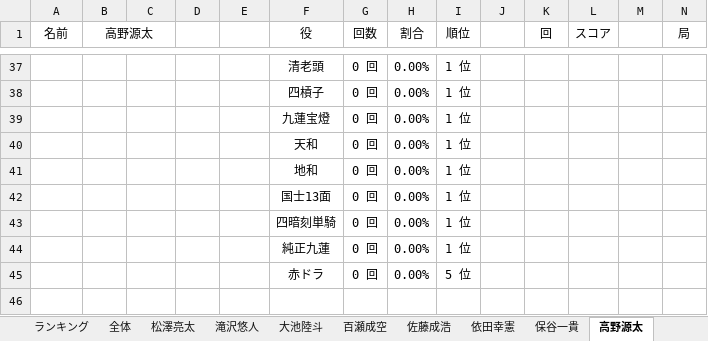
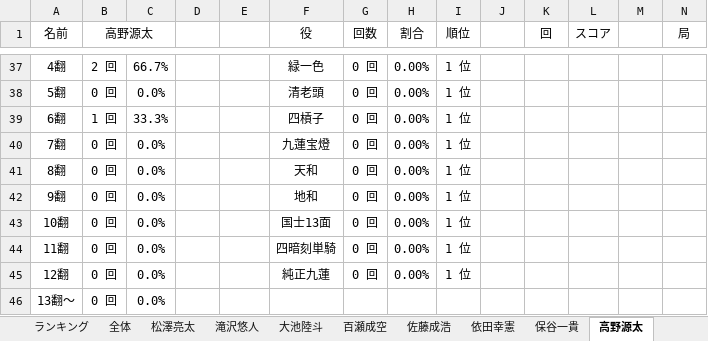
Before and after one commit to daicho/mahjong-club, an Excel workbook: 成績管理システム/成績.xlsm, sheet 高野源太, drawn as a sheet; only a part is shown, gaps mark what is left out; values as stored, in another font and other column widths than the file's, no borders; charts and pictures not drawn; removed rows and columns are numbered as before the commit, all else as after; rows hold the shown columns only; the diff covers the shown part only; the diff names each change by its address in the sheet, - before the commit and + after, or states it on an @@ line.

```diff
--- a/成績管理システム/成績.xlsm (sheet 高野源太)
+++ b/成績管理システム/成績.xlsm (sheet 高野源太)
-A37 (名前): (empty)
+A37 (名前): 4翻
-B37 (高野源太): (empty)
+B37 (高野源太): 2 回
-C37: (empty)
+C37: 66.7%
-F37 (役): 清老頭
+F37 (役): 緑一色
-A38 (名前): (empty)
+A38 (名前): 5翻
-B38 (高野源太): (empty)
+B38 (高野源太): 0 回
-C38: (empty)
+C38: 0.0%
-F38 (役): 四槓子
+F38 (役): 清老頭
-A39 (名前): (empty)
+A39 (名前): 6翻
-B39 (高野源太): (empty)
+B39 (高野源太): 1 回
-C39: (empty)
+C39: 33.3%
-F39 (役): 九蓮宝燈
+F39 (役): 四槓子
-A40 (名前): (empty)
+A40 (名前): 7翻
-B40:B41 (高野源太): (empty)
+B40:B41 (高野源太): 0 回
-C40:C41: (empty)
+C40:C41: 0.0%
-F40 (役): 天和
+F40 (役): 九蓮宝燈
-A41 (名前): (empty)
+A41 (名前): 8翻
-F41 (役): 地和
+F41 (役): 天和
+row 42: 9翻 | 0 回 | 0.0% |  | 43 | 地和 | 0 回 | 0.00% | 1 位
-A43 (名前): (empty)
+A43 (名前): 10翻
-B43:B45 (高野源太): (empty)
+B43:B45 (高野源太): 0 回
-C43:C45: (empty)
+C43:C45: 0.0%
-A44 (名前): (empty)
+A44 (名前): 11翻
-A45 (名前): (empty)
+A45 (名前): 12翻
-row 45:  |  |  |  | 52 | 赤ドラ | 0 回 | 0.00% | 5 位
+row 46: 13翻～ | 0 回 | 0.0%
```
Also changed, not shown: 5 added rows, 5 removed rows, 86 edited cells and cell formats elsewhere in this sheet, sheet 全体, sheet 滝沢悠人, sheet 保谷一貴, sheet 佐藤成浩, sheet 百瀬成空, sheet 大池陸斗, 2 more sheets, formulas that keep their value, charts or pictures, 成績管理システム/点数.xlsm, 3 other files.
